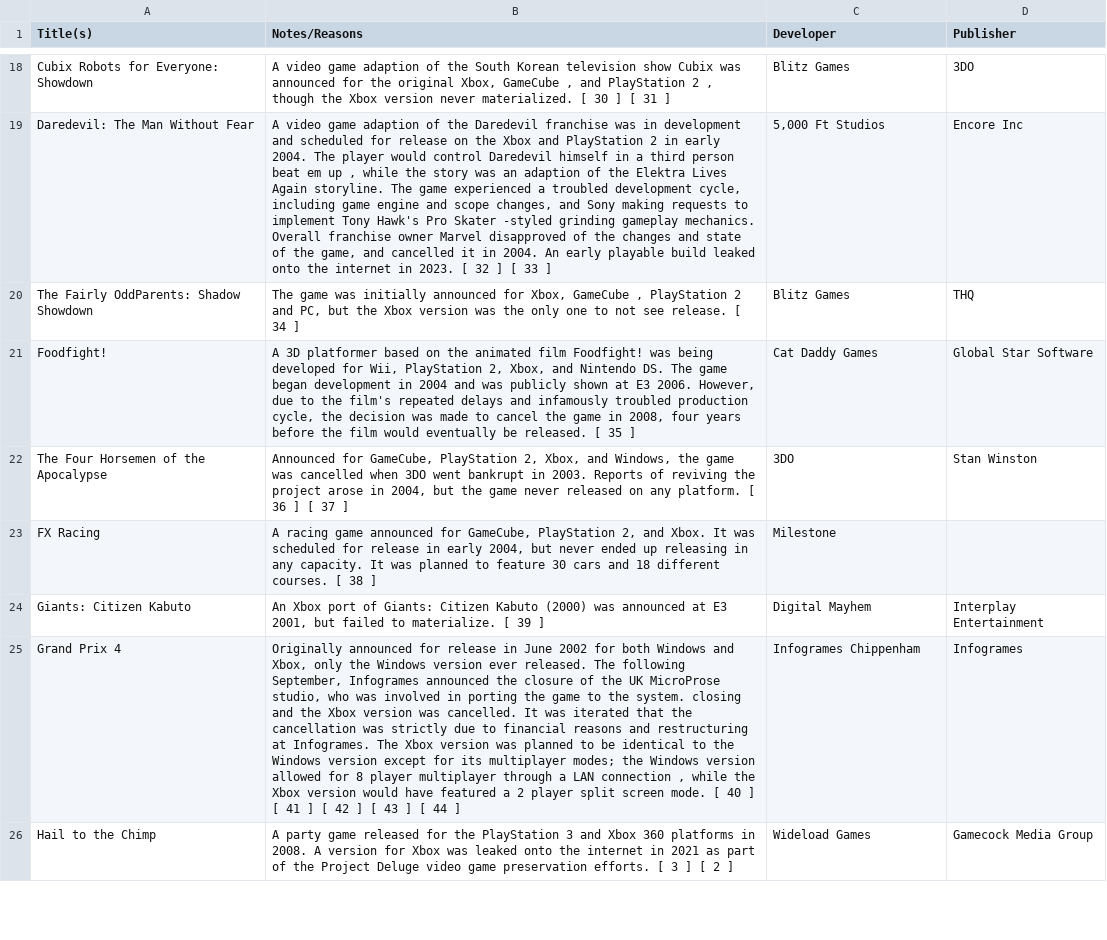
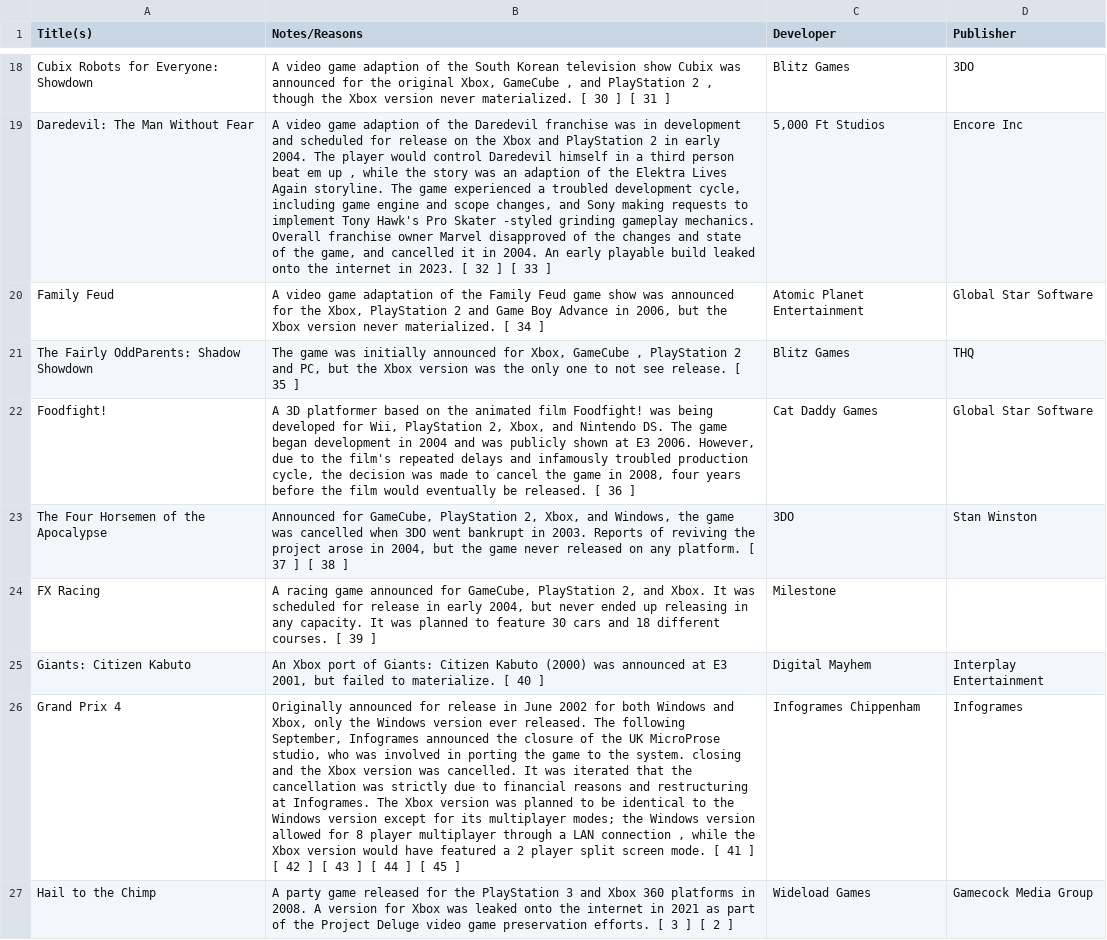
Before and after one commit to portellam/xbox-and-xbox-360-title-data, a CSV file: databases/csv/wikipedia.org_list_of_cancelled_xbox_games_table_1.csv, drawn as a sheet; only a part is shown, gaps mark what is left out; addresses are those after the commit; the diff covers the shown part only; the diff names each change by its address in the sheet, - before the commit and + after, or states it on an @@ line.

```diff
--- a/databases/csv/wikipedia.org_list_of_cancelled_xbox_games_table_1.csv
+++ b/databases/csv/wikipedia.org_list_of_cancelled_xbox_games_table_1.csv
+row 20: Family Feud | A video game adaptation of the Family Feud game show was announced for the Xbox, PlayStation 2 and Game Boy Advance in 2006, but the Xbox version never materialized. [ 34 ] | Atomic Planet Entertainment | Global Star Software
-B21 (Notes/Reasons): …release. [ 34 ]
+B21 (Notes/Reasons): …release. [ 35 ]
-B22 (Notes/Reasons): …released. [ 35 ]
+B22 (Notes/Reasons): …released. [ 36 ]
-B23 (Notes/Reasons): …platform. [ 36 ] [ 37 ]
+B23 (Notes/Reasons): …platform. [ 37 ] [ 38 ]
-B24 (Notes/Reasons): …courses. [ 38 ]
+B24 (Notes/Reasons): …courses. [ 39 ]
-B25 (Notes/Reasons): …materialize. [ 39 ]
+B25 (Notes/Reasons): …materialize. [ 40 ]
-B26 (Notes/Reasons): …mode. [ 40 ] [ 41 ] [ 42 ] [ 43 ] [ 44 ]
+B26 (Notes/Reasons): …mode. [ 41 ] [ 42 ] [ 43 ] [ 44 ] [ 45 ]
```
Also changed, not shown: 1 added row and 31 edited cells elsewhere in this file, databases/csv/xbox.fandom.com_list_of_cancelled_xbox_games_table_1.csv, 4 other files.
